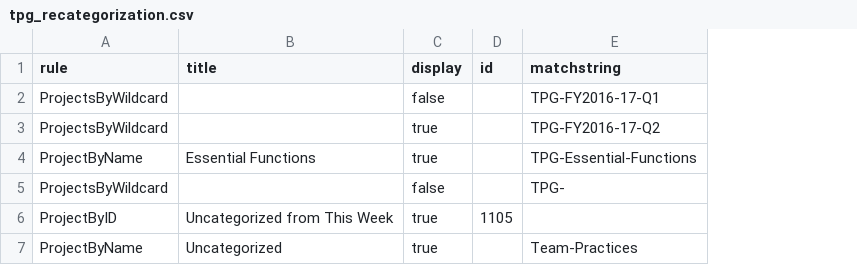
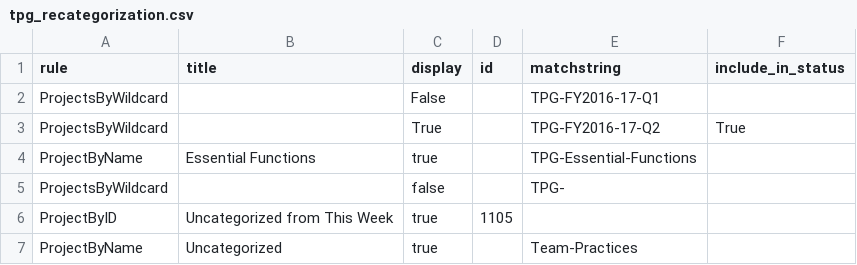
Before and after one commit to wikimedia/phlogiston, a CSV file: tpg_recategorization.csv, drawn as a sheet; the diff names each change by its address in the sheet, - before the commit and + after, or states it on an @@ line.

Commit message:
adding status report

```diff
--- a/tpg_recategorization.csv
+++ b/tpg_recategorization.csv
+column F (include_in_status), row 3: True
-C2 (display): false
+C2 (display): False
-C3 (display): true
+C3 (display): True
```
